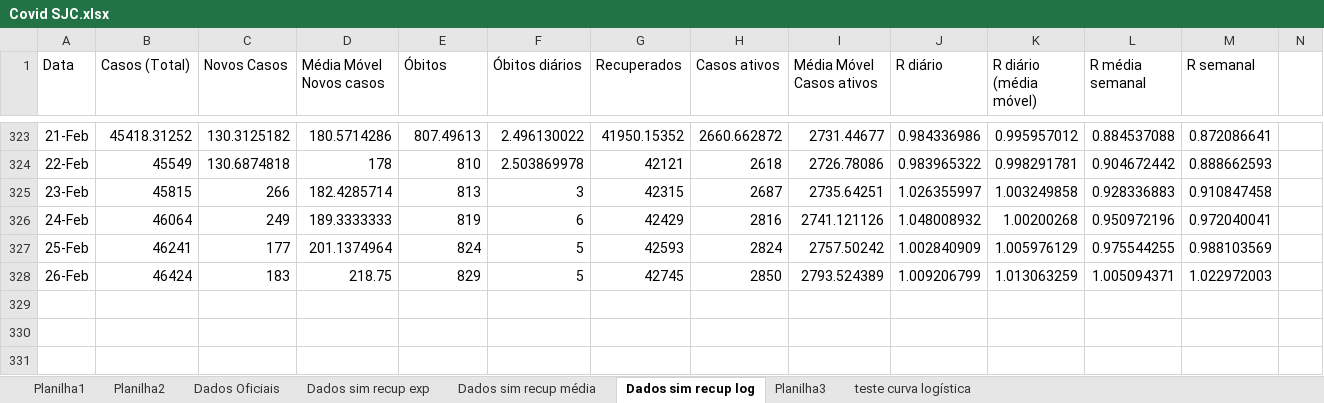
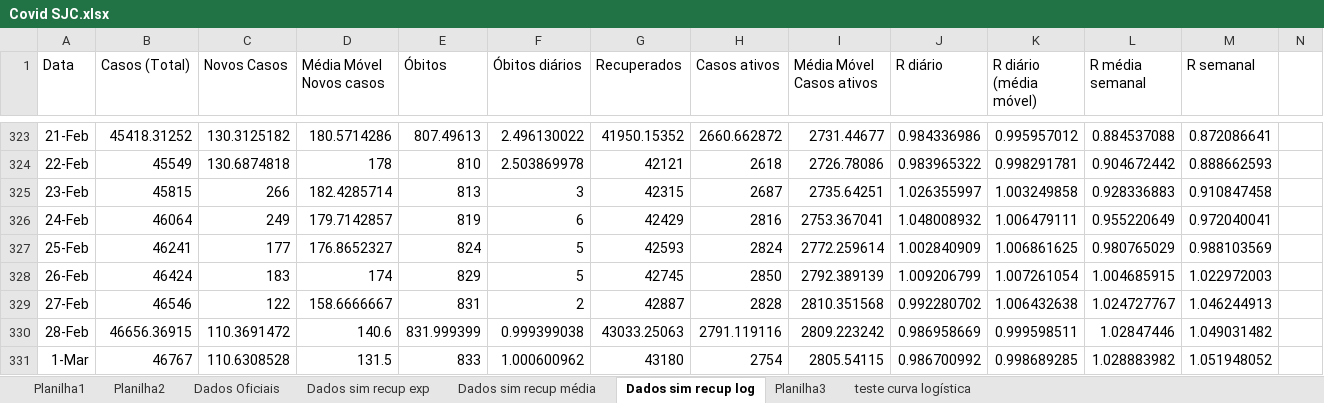
Before and after one commit to celsorosajr/Covid-SJC, an Excel workbook: Covid SJC.xlsx, sheet Dados sim recup log, drawn as a sheet; only a part is shown, gaps mark what is left out; values as stored, in another font and other column widths than the file's, no borders; charts and pictures not drawn; rows hold the shown columns only; the diff names each change by its address in the sheet, - before the commit and + after, or states it on an @@ line.

Commit message:
update 2021-03-01

```diff
--- a/Covid SJC.xlsx (sheet Dados sim recup log)
+++ b/Covid SJC.xlsx (sheet Dados sim recup log)
-D326 (Média Móvel Novos casos): 189.3333333
+D326 (Média Móvel Novos casos): 179.7142857
-I326 (Média Móvel Casos ativos): 2741.121126
+I326 (Média Móvel Casos ativos): 2753.367041
-K326 (R diário (média móvel)): 1.00200268
+K326 (R diário (média móvel)): 1.006479111
-L326 (R média semanal): 0.950972196
+L326 (R média semanal): 0.955220649
-D327 (Média Móvel Novos casos): 201.1374964
+D327 (Média Móvel Novos casos): 176.8652327
-I327 (Média Móvel Casos ativos): 2757.50242
+I327 (Média Móvel Casos ativos): 2772.259614
-K327 (R diário (média móvel)): 1.005976129
+K327 (R diário (média móvel)): 1.006861625
-L327 (R média semanal): 0.975544255
+L327 (R média semanal): 0.980765029
-D328 (Média Móvel Novos casos): 218.75
+D328 (Média Móvel Novos casos): 174
-I328 (Média Móvel Casos ativos): 2793.524389
+I328 (Média Móvel Casos ativos): 2792.389139
-K328 (R diário (média móvel)): 1.013063259
+K328 (R diário (média móvel)): 1.007261054
-L328 (R média semanal): 1.005094371
+L328 (R média semanal): 1.004685915
+row 329: 27-Feb | 46546 | 122 | 158.6666667 | 831 | 2 | 42887 | 2828 | 2810.351568 | 0.992280702 | 1.006432638 | 1.024727767 | 1.046244913
+row 330: 28-Feb | 46656.36915 | 110.3691472 | 140.6 | 831.999399 | 0.999399038 | 43033.25063 | 2791.119116 | 2809.223242 | 0.986958669 | 0.999598511 | 1.02847446 | 1.049031482
+row 331: 1-Mar | 46767 | 110.6308528 | 131.5 | 833 | 1.000600962 | 43180 | 2754 | 2805.54115 | 0.986700992 | 0.998689285 | 1.028883982 | 1.051948052
```
Also changed, not shown: charts or pictures.
